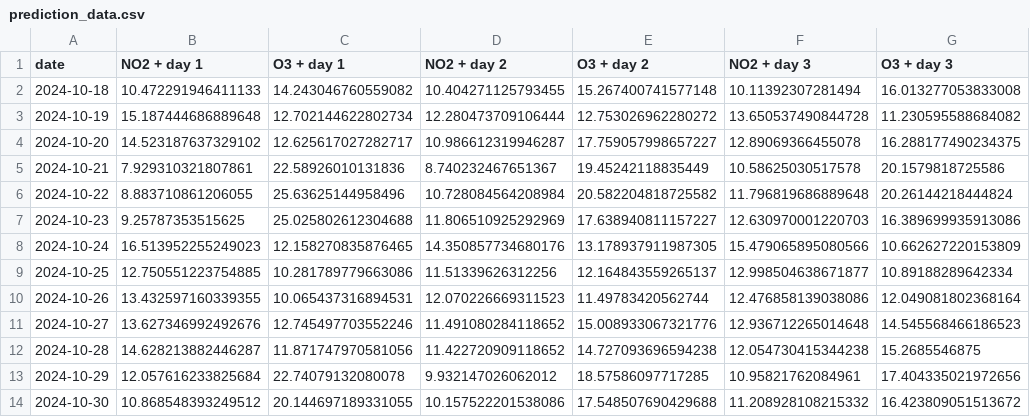
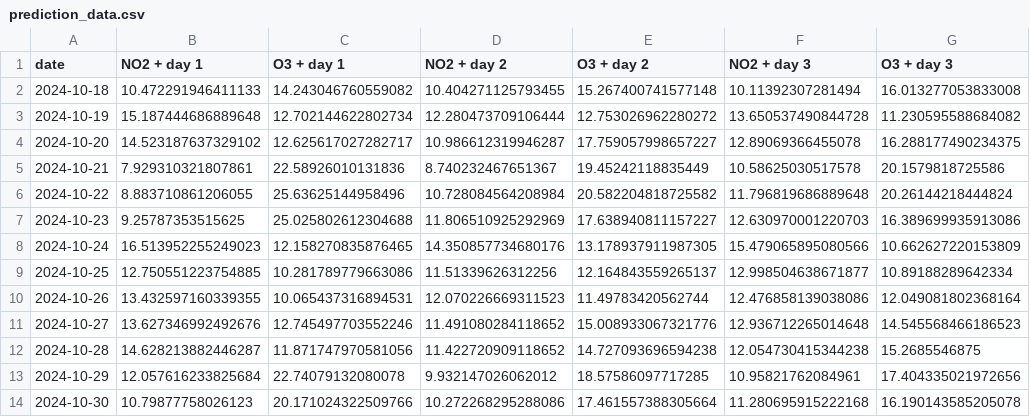
Before and after one commit to atodorov284/air-quality-forecast, a CSV file: data/model_predictions/prediction_data.csv, drawn as a sheet.

Commit message:
Update prediction data

```diff
--- a/data/model_predictions/prediction_data.csv
+++ b/data/model_predictions/prediction_data.csv
@@ -13,2 +13,2 @@ date,NO2 + day 1,O3 + day 1,NO2 + day 2,O3 + day 2,NO2 + day 3,O3 + day 3
 2024-10-29,12.057616233825684,22.74079132080078,9.932147026062012,18.57586097717285,10.95821762084961,17.404335021972656
-2024-10-30,10.868548393249512,20.144697189331055,10.157522201538086,17.548507690429688,11.208928108215332,16.423809051513672
+2024-10-30,10.79877758026123,20.171024322509766,10.272268295288086,17.461557388305664,11.280695915222168,16.190143585205078
```
Also changed, not shown: data/model_predictions/last_three_days.csv.
